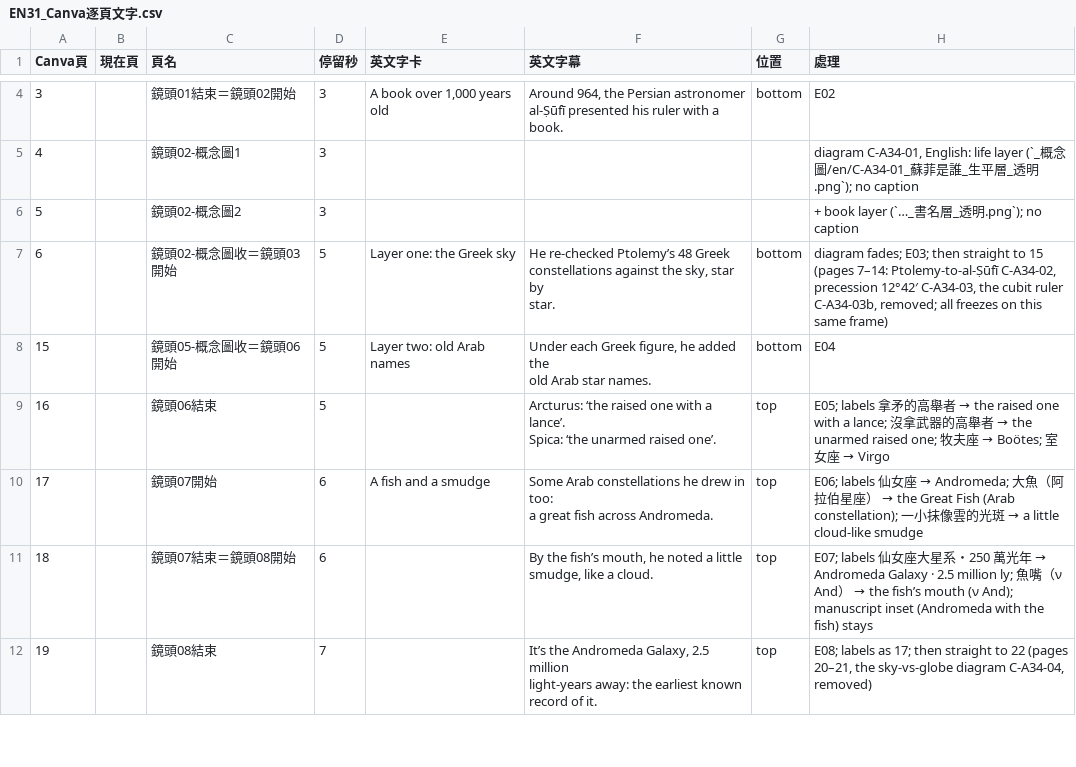
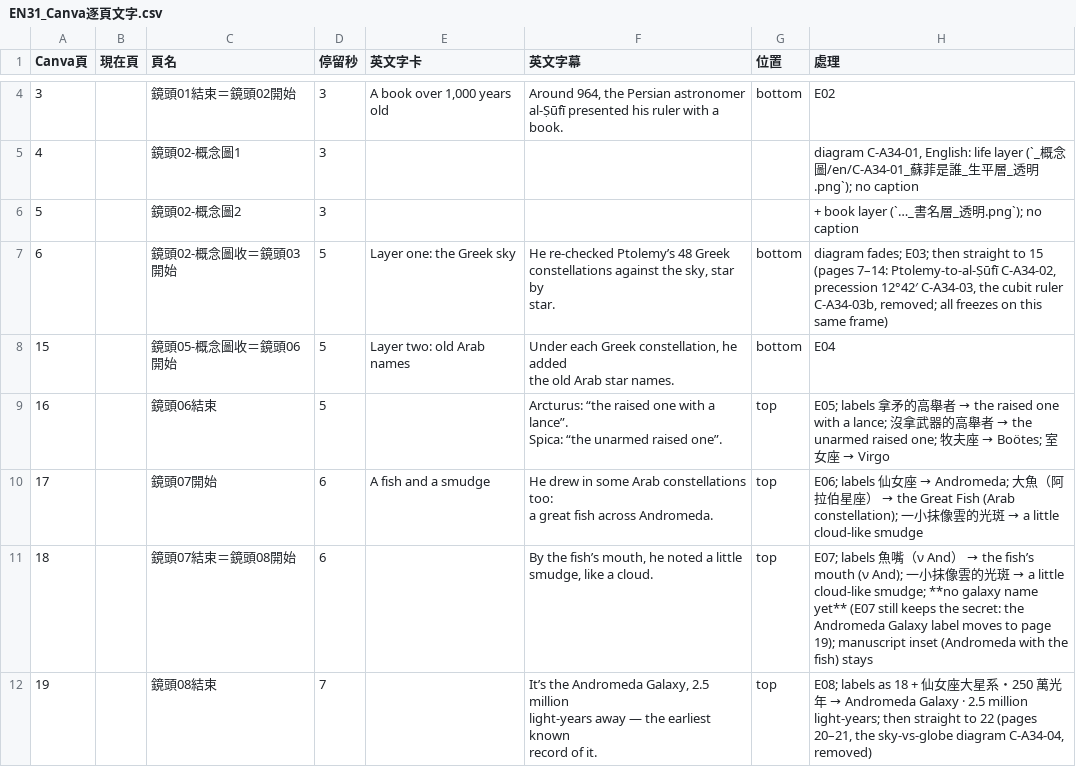
Before and after one commit to Kimchi2104/NTNU-Insta, a CSV file: 05_素材/A-34_蘇菲之書/_英文版/EN31_Canva逐頁文字.csv, drawn as a sheet; only a part is shown, gaps mark what is left out; the diff covers the shown part only.

```diff
--- a/05_素材/A-34_蘇菲之書/_英文版/EN31_Canva逐頁文字.csv
+++ b/05_素材/A-34_蘇菲之書/_英文版/EN31_Canva逐頁文字.csv
@@ -11,12 +11,12 @@ constellations against the sky, star by
 star.",bottom,"diagram fades; E03; then straight to 15 (pages 7–14: Ptolemy-to-al-Ṣūfī C-A34-02, precession 12°42′ C-A34-03, the cubit ruler C-A34-03b, removed; all freezes on this same frame)"
-15,,鏡頭05-概念圖收＝鏡頭06開始,5,Layer two: old Arab names,"Under each Greek figure, he added the
-old Arab star names.",bottom,E04
-16,,鏡頭06結束,5,,"Arcturus: ‘the raised one with a lance’.
-Spica: ‘the unarmed raised one’.",top,E05; labels 拿矛的高舉者 → the raised one with a lance; 沒拿武器的高舉者 → the unarmed raised one; 牧夫座 → Boötes; 室女座 → Virgo
-17,,鏡頭07開始,6,A fish and a smudge,"Some Arab constellations he drew in too:
-a great fish across Andromeda.",top,E06; labels 仙女座 → Andromeda; 大魚（阿拉伯星座） → the Great Fish (Arab constellation); 一小抹像雲的光斑 → a little cloud-like smudge
-18,,鏡頭07結束＝鏡頭08開始,6,,"By the fish’s mouth, he noted a little
-smudge, like a cloud.",top,E07; labels 仙女座大星系・250 萬光年 → Andromeda Galaxy · 2.5 million ly; 魚嘴（ν And） → the fish’s mouth (ν And); manuscript inset (Andromeda with the fish) stays
-19,,鏡頭08結束,7,,"It’s the Andromeda Galaxy, 2.5 million
-light-years away: the earliest known
-record of it.",top,"E08; labels as 17; then straight to 22 (pages 20–21, the sky-vs-globe diagram C-A34-04, removed)"
+15,,鏡頭05-概念圖收＝鏡頭06開始,5,Layer two: old Arab names,"Under each Greek constellation, he added
+the old Arab star names.",bottom,E04
+16,,鏡頭06結束,5,,"Arcturus: “the raised one with a lance”.
+Spica: “the unarmed raised one”.",top,E05; labels 拿矛的高舉者 → the raised one with a lance; 沒拿武器的高舉者 → the unarmed raised one; 牧夫座 → Boötes; 室女座 → Virgo
+17,,鏡頭07開始,6,A fish and a smudge,"He drew in some Arab constellations too:
+a great fish across Andromeda.",top,E06; labels 仙女座 → Andromeda; 大魚（阿拉伯星座） → the Great Fish (Arab constellation); 一小抹像雲的光斑 → a little cloud-like smudge
+18,,鏡頭07結束＝鏡頭08開始,6,,"By the fish’s mouth, he noted a little
+smudge, like a cloud.",top,E07; labels 魚嘴（ν And） → the fish’s mouth (ν And); 一小抹像雲的光斑 → a little cloud-like smudge; **no galaxy name yet** (E07 still keeps the secret: the Andromeda Galaxy label moves to page 19); manuscript inset (Andromeda with the fish) stays
+19,,鏡頭08結束,7,,"It’s the Andromeda Galaxy, 2.5 million
+light-years away — the earliest known
+record of it.",top,"E08; labels as 18 + 仙女座大星系・250 萬光年 → Andromeda Galaxy · 2.5 million light-years; then straight to 22 (pages 20–21, the sky-vs-globe diagram C-A34-04, removed)"
```
Also changed, not shown: 6 edited cells elsewhere in this file, 06_發布月曆/節目表_萬國星空_英文版.csv, 3 other files.
